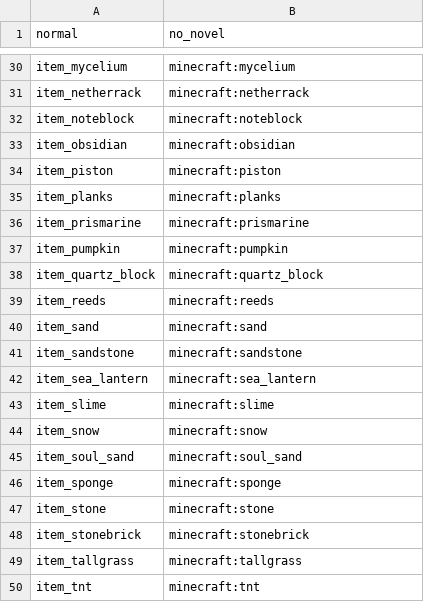
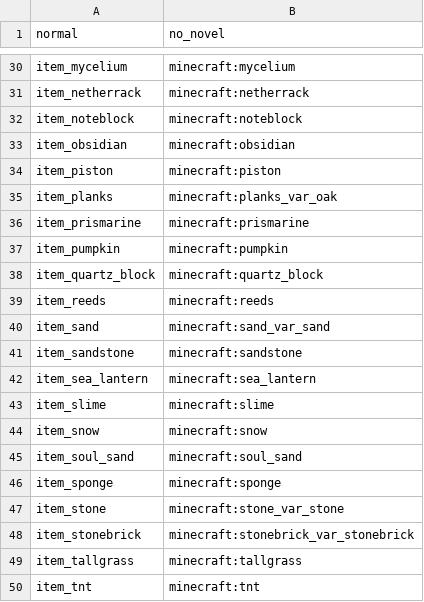
Before and after one commit to PatrickFeeney/polycraft-cam-estimation, a CSV file: blender/name_to_novel_block.csv, drawn as a sheet; only a part is shown, gaps mark what is left out.

```diff
--- a/blender/name_to_novel_block.csv
+++ b/blender/name_to_novel_block.csv
@@ -34,3 +34,3 @@ item_obsidian,minecraft:obsidian
 item_piston,minecraft:piston
-item_planks,minecraft:planks
+item_planks,minecraft:planks_var_oak
 item_prismarine,minecraft:prismarine
@@ -39,3 +39,3 @@ item_quartz_block,minecraft:quartz_block
 item_reeds,minecraft:reeds
-item_sand,minecraft:sand
+item_sand,minecraft:sand_var_sand
 item_sandstone,minecraft:sandstone
@@ -46,4 +46,4 @@ item_soul_sand,minecraft:soul_sand
 item_sponge,minecraft:sponge
-item_stone,minecraft:stone
-item_stonebrick,minecraft:stonebrick
+item_stone,minecraft:stone_var_stone
+item_stonebrick,minecraft:stonebrick_var_stonebrick
 item_tallgrass,minecraft:tallgrass
```
Also changed, not shown: 1 other file.
